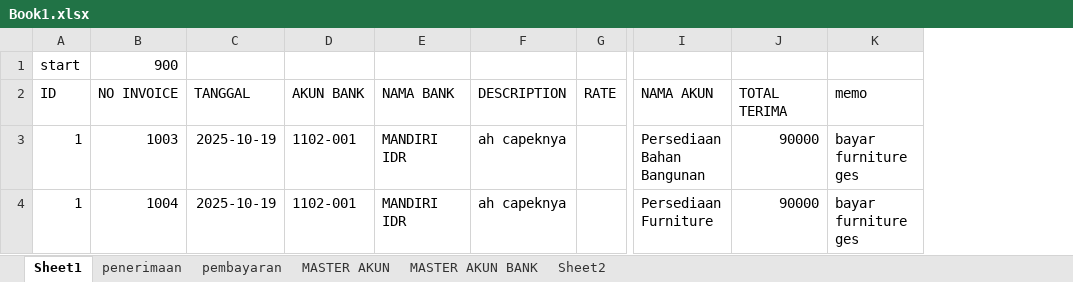
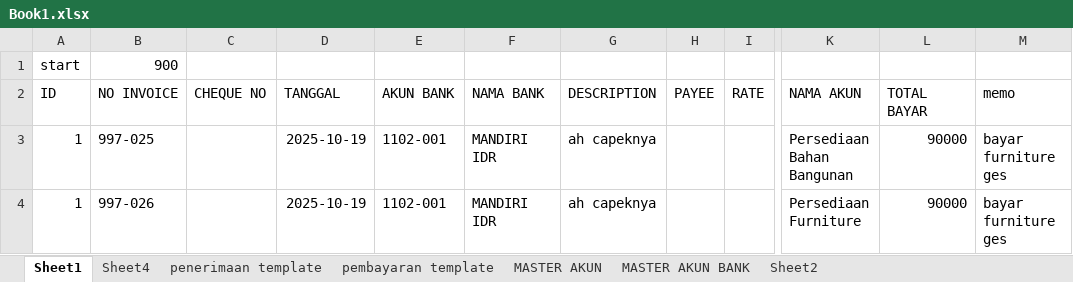
Before and after one commit to sahadat-i/excel-to-xml-accurate, an Excel workbook: Book1.xlsx, sheet Sheet1, drawn as a sheet; only a part is shown, gaps mark what is left out; values as stored, in another font and other column widths than the file's, no borders; addresses are those after the commit; the diff names each change by its address in the sheet, - before the commit and + after, or states it on an @@ line.

Commit message:
edit : perbaikan dan set template excel

```diff
--- a/Book1.xlsx (sheet Sheet1)
+++ b/Book1.xlsx (sheet Sheet1)
-sheet tab: penerimaan
+sheet tab: penerimaan template
-sheet tab: pembayaran
+sheet tab: pembayaran template
+sheet tab: Sheet4
+column C (CHEQUE NO), empty
+column H (PAYEE), empty
-L2: TOTAL TERIMA
+L2: TOTAL BAYAR
-B3 (NO INVOICE): 1003
+B3 (NO INVOICE): 997-025
-B4 (NO INVOICE): 1004
+B4 (NO INVOICE): 997-026
```
Also changed, not shown: formulas that keep their value.
